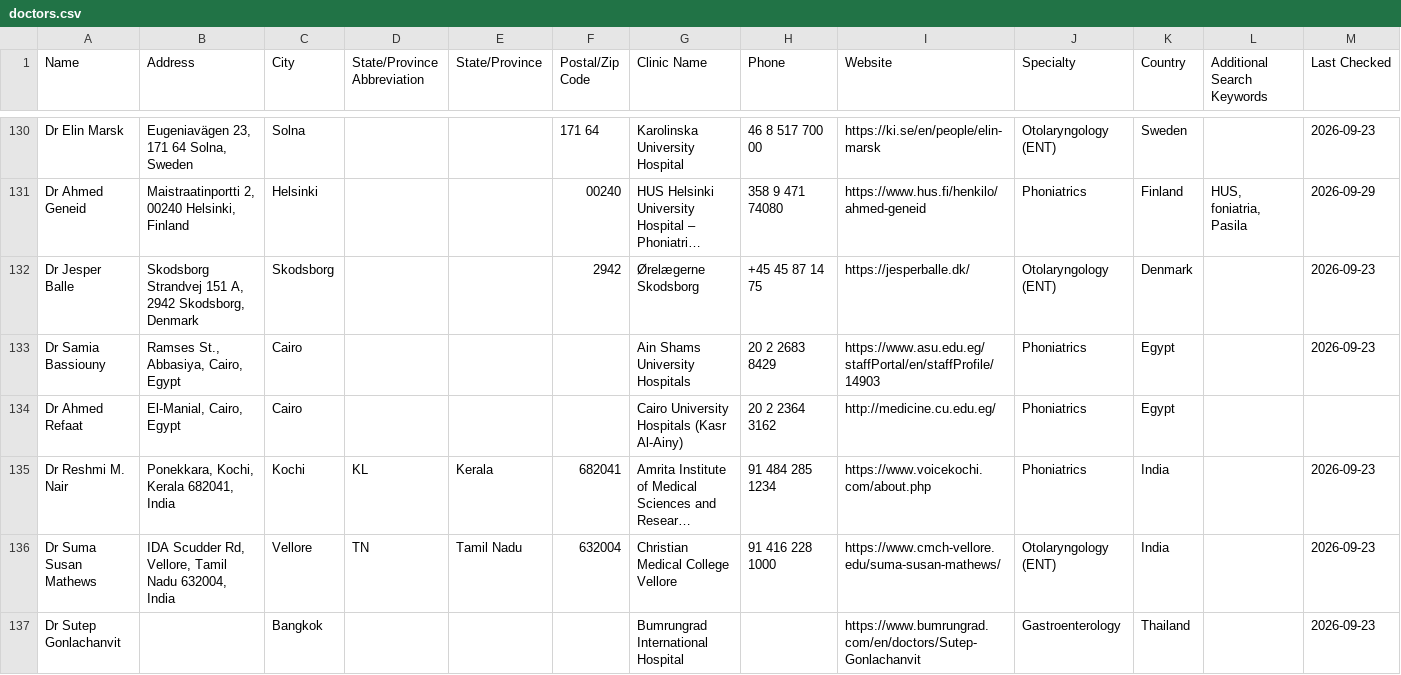
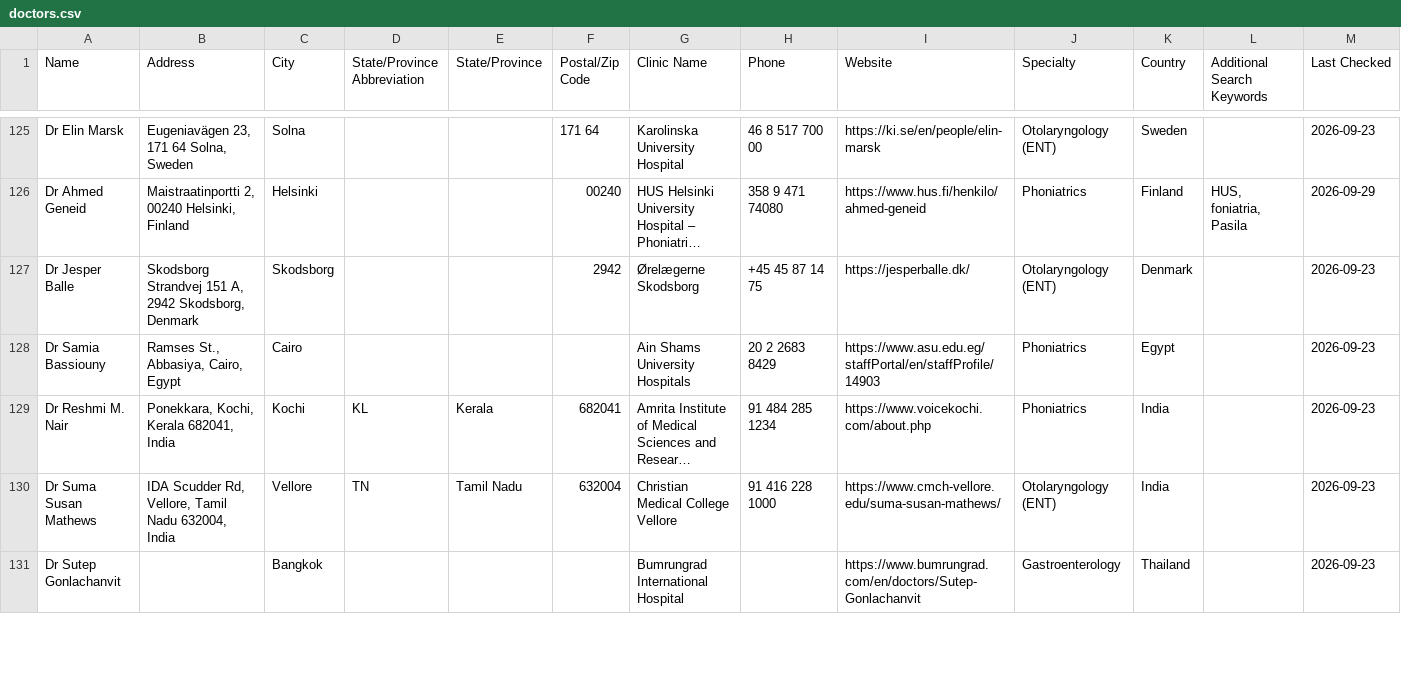
Before and after one commit to burntsouup/rcpd, a CSV file: data/doctors.csv, drawn as a sheet; only a part is shown, gaps mark what is left out; long unchanged cells end in …; the diff covers the shown part only; the diff names each change by its address in the sheet, - before the commit and + after, or states it on an @@ line.

```diff
--- a/data/doctors.csv
+++ b/data/doctors.csv
-row 134: Dr Ahmed Refaat | El-Manial, Cairo, Egypt | Cairo |  |  |  | Cairo University Hospitals (Kasr Al-Ainy) | 20 2 2364 3162 | http://medicine.cu.edu.eg/ | Phoniatrics | Egypt
```
Also changed, not shown: 12 removed rows elsewhere in this file.
